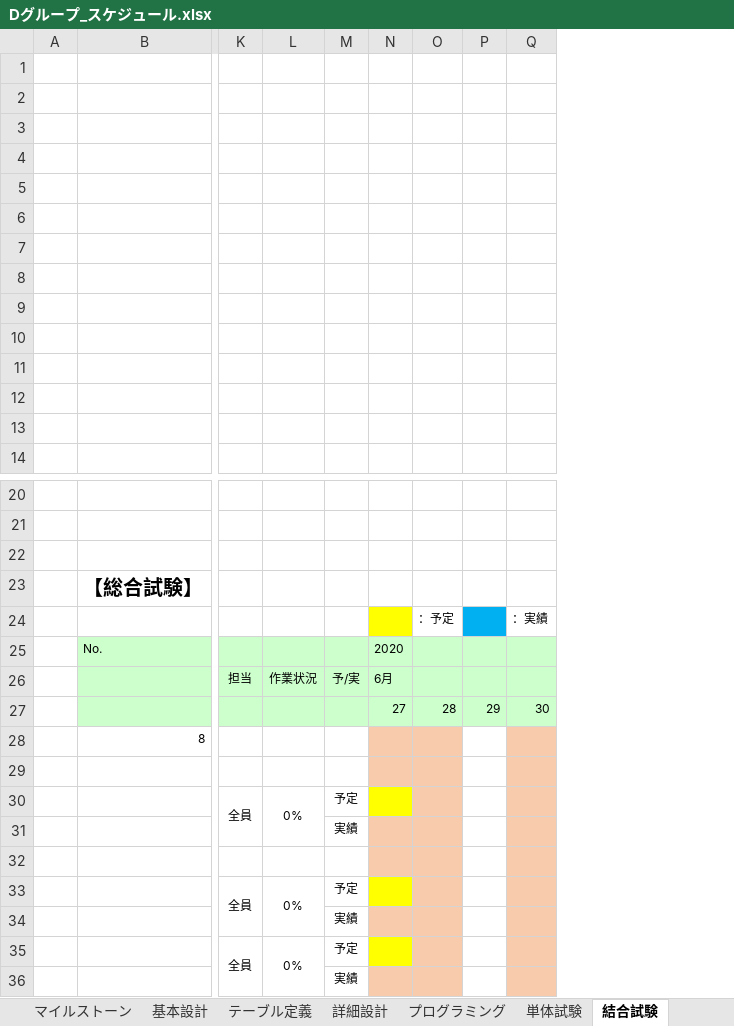
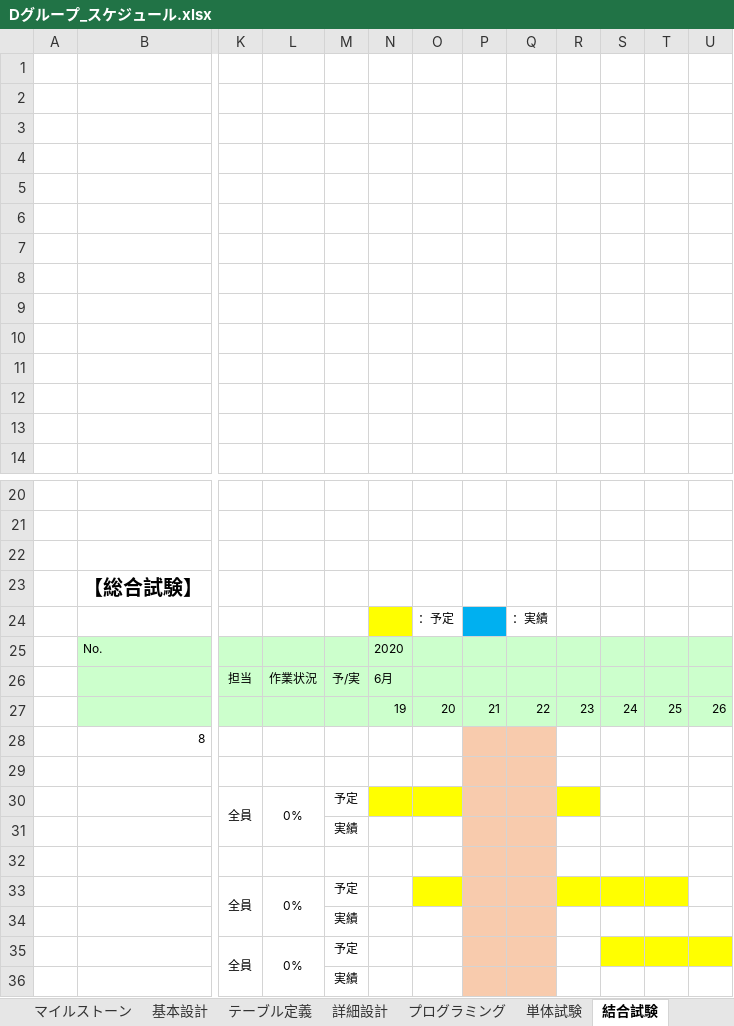
Before and after one commit to miyagiryusei/Excel, an Excel workbook: Dグループ_スケジュール.xlsx, sheet 結合試験, drawn as a sheet; only a part is shown, gaps mark what is left out; values as stored, in another font and other column widths than the file's, no borders; charts and pictures not drawn; removed rows and columns are numbered as before the commit, all else as after; rows hold the shown columns only; the diff names each change by its address in the sheet, - before the commit and + after, or states it on an @@ line.

```diff
--- a/Dグループ_スケジュール.xlsx (sheet 結合試験)
+++ b/Dグループ_スケジュール.xlsx (sheet 結合試験)
-column P, empty
+column P, empty
+column R, empty
+column S, empty
+column T, empty
+column U, empty
-row 27:  |  |  |  |  | 27 | 28 | 29 | 30
+row 27:  |  |  |  |  | 19 | 20 | 21 | 22 | 23 | 24 | 25 | 26
-N28:O29 fill: #F8CBAD
+N28:O29 fill: none
-O30 fill: #F8CBAD
+O30 fill: #FFFF00
-N31:O32 fill: #F8CBAD
+N31:O32 fill: none
-N33 fill: #FFFF00
+N33 fill: none
-O33 fill: #F8CBAD
+O33 fill: #FFFF00
-N34:O34 fill: #F8CBAD
+N34:O34 fill: none
-N35 fill: #FFFF00
+N35 fill: none
-O35 fill: #F8CBAD
+O35 fill: none
-N36:O36 fill: #F8CBAD
+N36:O36 fill: none
```
Also changed, not shown: sheet 発表準備, sheet プログラミング, sheet 単体試験, sheet 詳細設計, sheet テーブル定義, charts or pictures.
